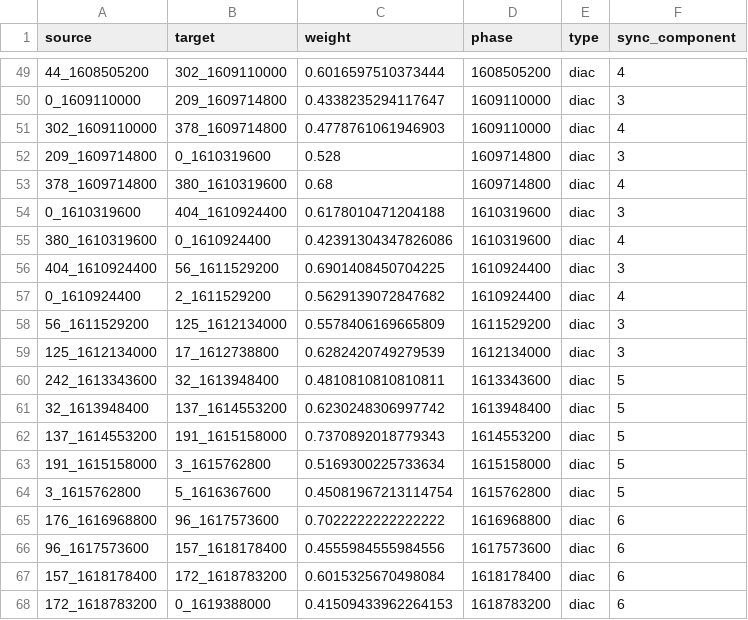
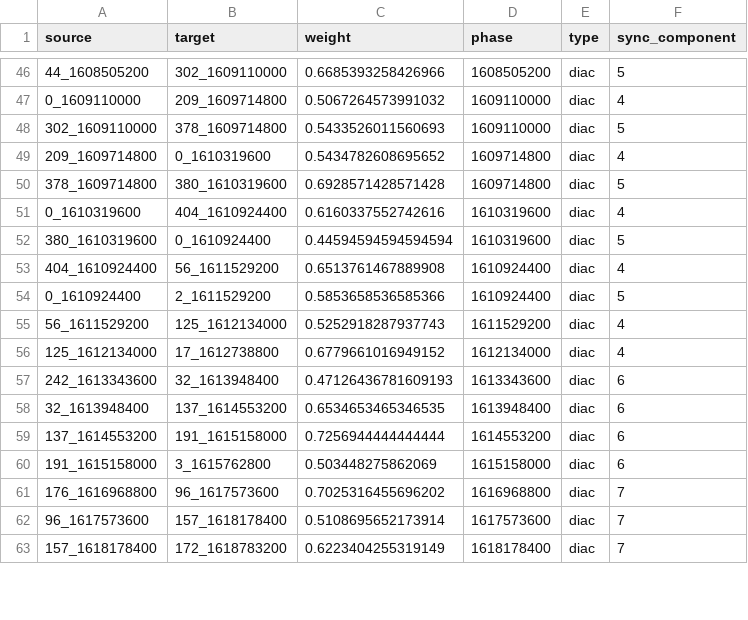
Before and after one commit to lobbeque/chronoblox_examples, a CSV file: data/uk_by_label_edges.csv, drawn as a sheet; only a part is shown, gaps mark what is left out; the diff covers the shown part only.

```diff
--- a/data/uk_by_label_edges.csv
+++ b/data/uk_by_label_edges.csv
@@ -49,20 +46,18 @@ source,target,weight,phase,type,sync_component
-44_1608505200,302_1609110000,0.6016597510373444,1608505200,diac,4
-0_1609110000,209_1609714800,0.4338235294117647,1609110000,diac,3
-302_1609110000,378_1609714800,0.4778761061946903,1609110000,diac,4
-209_1609714800,0_1610319600,0.528,1609714800,diac,3
-378_1609714800,380_1610319600,0.68,1609714800,diac,4
-0_1610319600,404_1610924400,0.6178010471204188,1610319600,diac,3
-380_1610319600,0_1610924400,0.42391304347826086,1610319600,diac,4
-404_1610924400,56_1611529200,0.6901408450704225,1610924400,diac,3
-0_1610924400,2_1611529200,0.5629139072847682,1610924400,diac,4
-56_1611529200,125_1612134000,0.5578406169665809,1611529200,diac,3
-125_1612134000,17_1612738800,0.6282420749279539,1612134000,diac,3
-242_1613343600,32_1613948400,0.4810810810810811,1613343600,diac,5
-32_1613948400,137_1614553200,0.6230248306997742,1613948400,diac,5
-137_1614553200,191_1615158000,0.7370892018779343,1614553200,diac,5
-191_1615158000,3_1615762800,0.5169300225733634,1615158000,diac,5
-3_1615762800,5_1616367600,0.45081967213114754,1615762800,diac,5
-176_1616968800,96_1617573600,0.7022222222222222,1616968800,diac,6
-96_1617573600,157_1618178400,0.4555984555984556,1617573600,diac,6
-157_1618178400,172_1618783200,0.6015325670498084,1618178400,diac,6
-172_1618783200,0_1619388000,0.41509433962264153,1618783200,diac,6
+44_1608505200,302_1609110000,0.6685393258426966,1608505200,diac,5
+0_1609110000,209_1609714800,0.5067264573991032,1609110000,diac,4
+302_1609110000,378_1609714800,0.5433526011560693,1609110000,diac,5
+209_1609714800,0_1610319600,0.5434782608695652,1609714800,diac,4
+378_1609714800,380_1610319600,0.6928571428571428,1609714800,diac,5
+0_1610319600,404_1610924400,0.6160337552742616,1610319600,diac,4
+380_1610319600,0_1610924400,0.44594594594594594,1610319600,diac,5
+404_1610924400,56_1611529200,0.6513761467889908,1610924400,diac,4
+0_1610924400,2_1611529200,0.5853658536585366,1610924400,diac,5
+56_1611529200,125_1612134000,0.5252918287937743,1611529200,diac,4
+125_1612134000,17_1612738800,0.6779661016949152,1612134000,diac,4
+242_1613343600,32_1613948400,0.47126436781609193,1613343600,diac,6
+32_1613948400,137_1614553200,0.6534653465346535,1613948400,diac,6
+137_1614553200,191_1615158000,0.7256944444444444,1614553200,diac,6
+191_1615158000,3_1615762800,0.503448275862069,1615158000,diac,6
+176_1616968800,96_1617573600,0.7025316455696202,1616968800,diac,7
+96_1617573600,157_1618178400,0.5108695652173914,1617573600,diac,7
+157_1618178400,172_1618783200,0.6223404255319149,1618178400,diac,7
```
Also changed, not shown: 2 added rows, 5 removed rows and 92 edited cells elsewhere in this file, data/uk_by_label_blocks.csv.
